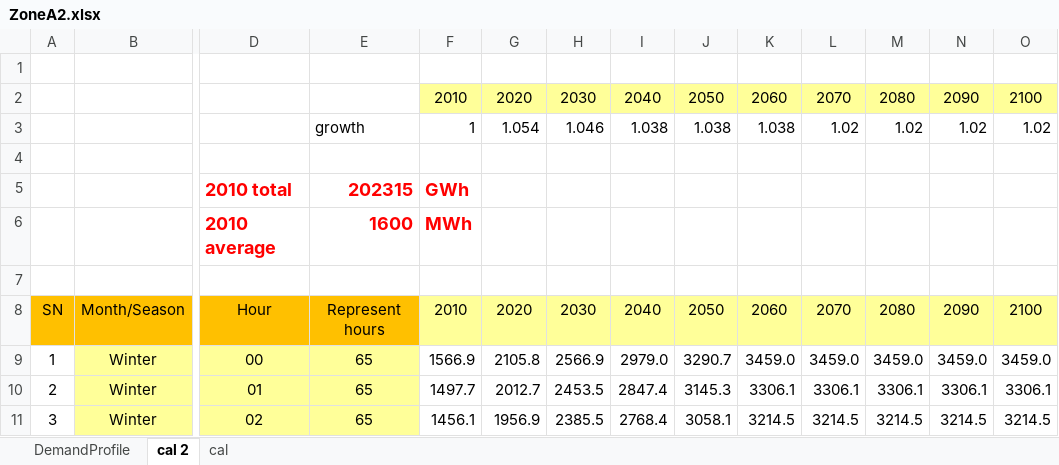
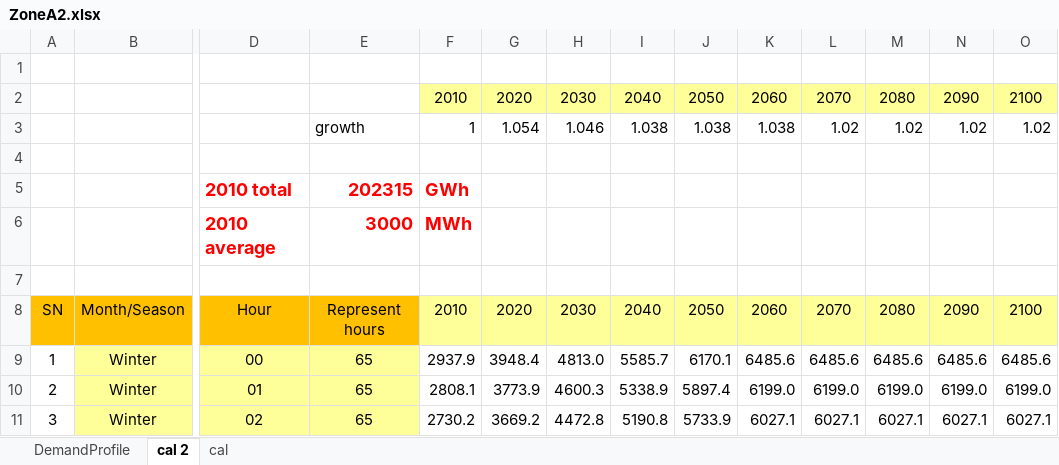
Before and after one commit to chengtachu/MUSE_PSM, an Excel workbook: Data/Input/Zone_DemandPower/ZoneA2.xlsx, sheet cal 2, drawn as a sheet; only a part is shown, gaps mark what is left out; values as stored, in another font and other column widths than the file's, no borders; the diff covers the shown part only; the diff names each change by its address in the sheet, - before the commit and + after, or states it on an @@ line.

```diff
--- a/Data/Input/Zone_DemandPower/ZoneA2.xlsx (sheet cal 2)
+++ b/Data/Input/Zone_DemandPower/ZoneA2.xlsx (sheet cal 2)
-E6: 1600
+E6: 3000
-F9: 1566.9
+F9: 2937.9
-G9: 2105.8
+G9: 3948.4
-H9: 2566.9
+H9: 4813.0
-I9: 2979.0
+I9: 5585.7
-J9: 3290.7
+J9: 6170.1
-K9: 3459.0
+K9: 6485.6
-L9: 3459.0
+L9: 6485.6
-M9: 3459.0
+M9: 6485.6
-N9: 3459.0
+N9: 6485.6
-O9: 3459.0
+O9: 6485.6
-F10: 1497.7
+F10: 2808.1
-G10: 2012.7
+G10: 3773.9
-H10: 2453.5
+H10: 4600.3
-I10: 2847.4
+I10: 5338.9
-J10: 3145.3
+J10: 5897.4
-K10: 3306.1
+K10: 6199.0
-L10: 3306.1
+L10: 6199.0
-M10: 3306.1
+M10: 6199.0
-N10: 3306.1
+N10: 6199.0
-O10: 3306.1
+O10: 6199.0
-F11: 1456.1
+F11: 2730.2
-G11: 1956.9
+G11: 3669.2
-H11: 2385.5
+H11: 4472.8
-I11: 2768.4
+I11: 5190.8
-J11: 3058.1
+J11: 5733.9
-K11: 3214.5
+K11: 6027.1
-L11: 3214.5
+L11: 6027.1
-M11: 3214.5
+M11: 6027.1
-N11: 3214.5
+N11: 6027.1
-O11: 3214.5
+O11: 6027.1
```
Also changed, not shown: 1890 edited cells elsewhere in this sheet, sheet DemandProfile, Data/Assumption/Zone_ExistProcess/ZoneB1.xlsx, Data/Assumption/Zone_ExistProcess/ZoneB2.xlsx, 12 other files.
